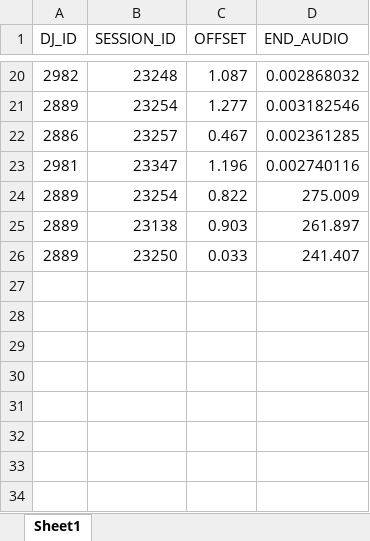
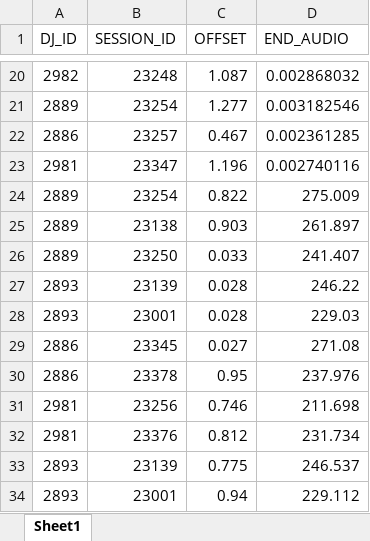
Before and after one commit to SchwartzNU/DJ_schwartzlab, an Excel workbook: behavior_analysis/USV_Audio_Video_OFFSET.xlsx, sheet Sheet1, drawn as a sheet; only a part is shown, gaps mark what is left out; values as stored, in another font and other column widths than the file's, no borders; the diff names each change by its address in the sheet, - before the commit and + after, or states it on an @@ line.

Commit message:
Update USV_Audio_Video_OFFSET.xlsx

```diff
--- a/behavior_analysis/USV_Audio_Video_OFFSET.xlsx (sheet Sheet1)
+++ b/behavior_analysis/USV_Audio_Video_OFFSET.xlsx (sheet Sheet1)
+row 27: 2893 | 23139 | 0.028 | 246.22
+row 28: 2893 | 23001 | 0.028 | 229.03
+row 29: 2886 | 23345 | 0.027 | 271.08
+row 30: 2886 | 23378 | 0.95 | 237.976
+row 31: 2981 | 23256 | 0.746 | 211.698
+row 32: 2981 | 23376 | 0.812 | 231.734
+row 33: 2893 | 23139 | 0.775 | 246.537
+row 34: 2893 | 23001 | 0.94 | 229.112
```
